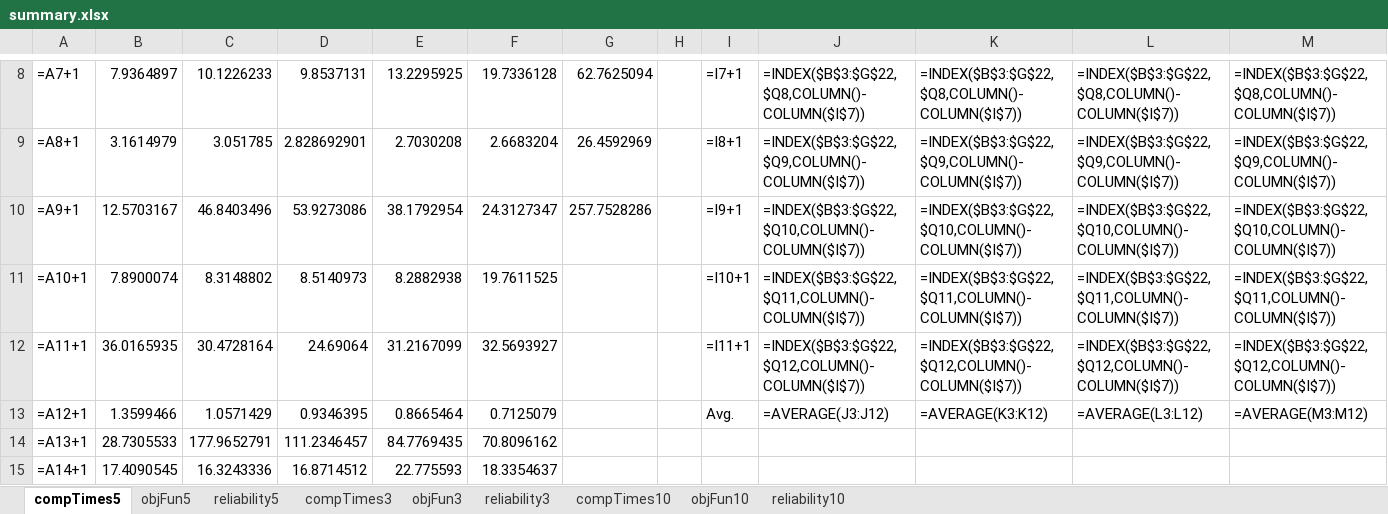
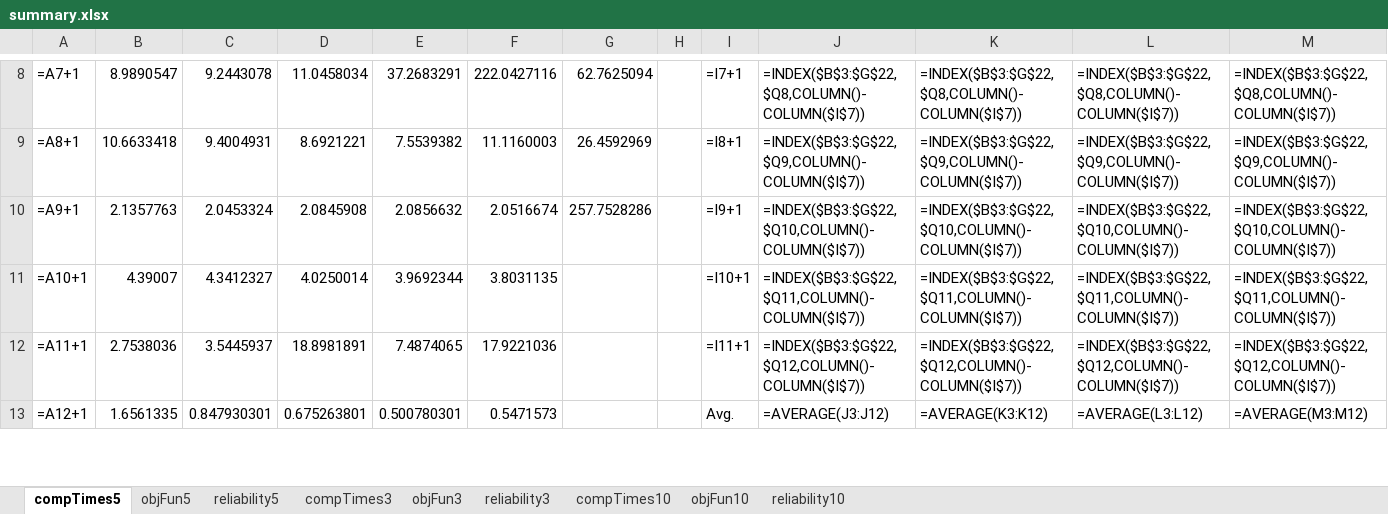
Before and after one commit to DCorredorM/SaRP, an Excel workbook: data/Networks/Chicago-Sketch/Results/Scenarios/summary.xlsx, sheet compTimes5, drawn as a sheet; only a part is shown, gaps mark what is left out; values as stored, in another font and other column widths than the file's, no borders; formulas without a stored value are shown as written; removed rows and columns are numbered as before the commit, all else as after; rows hold the shown columns only; the diff covers the shown part only; the diff names each change by its address in the sheet, - before the commit and + after, or states it on an @@ line.

```diff
--- a/data/Networks/Chicago-Sketch/Results/Scenarios/summary.xlsx (sheet compTimes5)
+++ b/data/Networks/Chicago-Sketch/Results/Scenarios/summary.xlsx (sheet compTimes5)
-B8: 7.9364897
+B8: 8.9890547
-C8: 10.1226233
+C8: 9.2443078
-D8: 9.8537131
+D8: 11.0458034
-E8: 13.2295925
+E8: 37.2683291
-F8: 19.7336128
+F8: 222.0427116
-B9: 3.1614979
+B9: 10.6633418
-C9: 3.051785
+C9: 9.4004931
-D9: 2.828692901
+D9: 8.6921221
-E9: 2.7030208
+E9: 7.5539382
-F9: 2.6683204
+F9: 11.1160003
-B10: 12.5703167
+B10: 2.1357763
-C10: 46.8403496
+C10: 2.0453324
-D10: 53.9273086
+D10: 2.0845908
-E10: 38.1792954
+E10: 2.0856632
-F10: 24.3127347
+F10: 2.0516674
-B11: 7.8900074
+B11: 4.39007
-C11: 8.3148802
+C11: 4.3412327
-D11: 8.5140973
+D11: 4.0250014
-E11: 8.2882938
+E11: 3.9692344
-F11: 19.7611525
+F11: 3.8031135
-B12: 36.0165935
+B12: 2.7538036
-C12: 30.4728164
+C12: 3.5445937
-D12: 24.69064
+D12: 18.8981891
-E12: 31.2167099
+E12: 7.4874065
-F12: 32.5693927
+F12: 17.9221036
-B13: 1.3599466
+B13: 1.6561335
-C13: 1.0571429
+C13: 0.847930301
-D13: 0.9346395
+D13: 0.675263801
-E13: 0.8665464
+E13: 0.500780301
-F13: 0.7125079
+F13: 0.5471573
-row 14: =A13+1 | 28.7305533 | 177.9652791 | 111.2346457 | 84.7769435 | 70.8096162
-row 15: =A14+1 | 17.4090545 | 16.3243336 | 16.8714512 | 22.775593 | 18.3354637
```
Also changed, not shown: 29 added rows, 7 removed rows and 30 edited cells elsewhere in this sheet, sheet objFun5, sheet reliability5, 1 other file.
